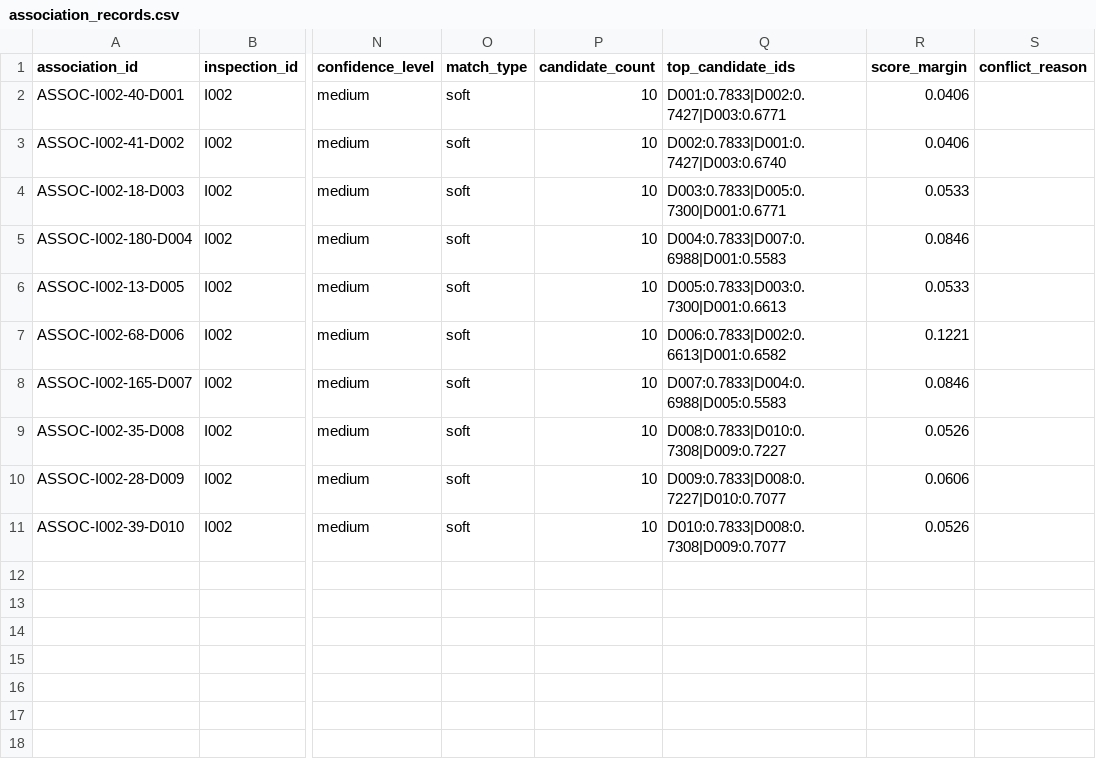
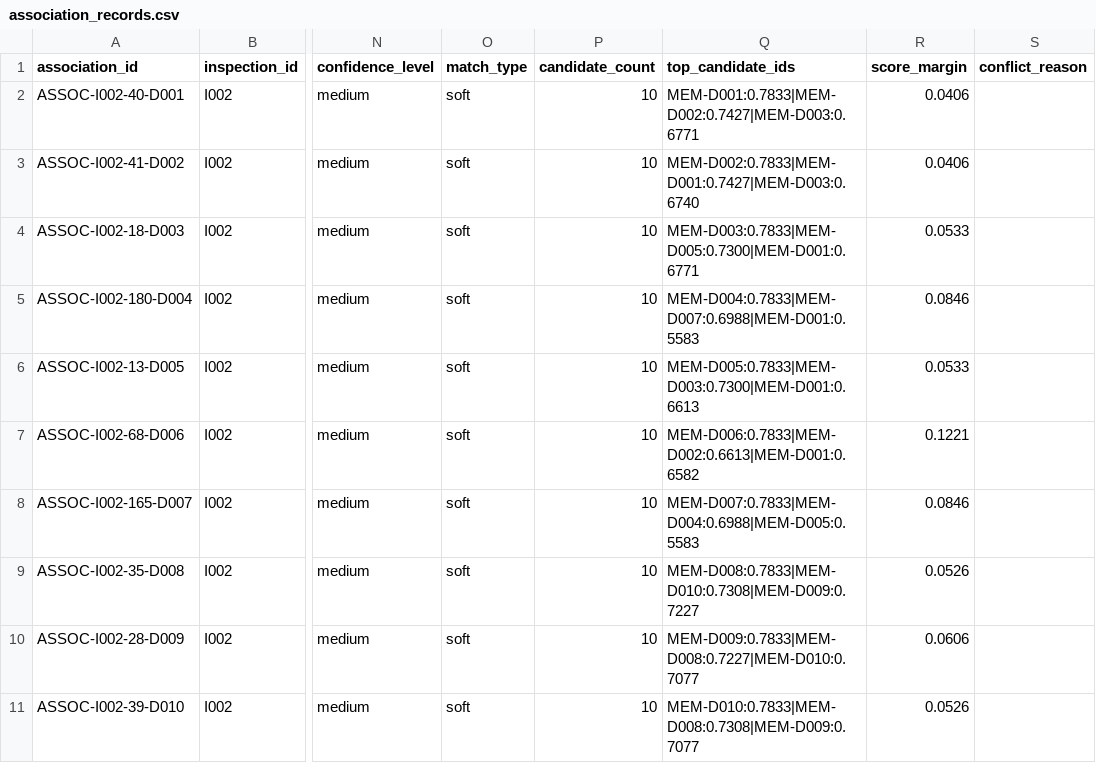
Before and after one commit to Aurora-778/TunnelDefectSeg, a CSV file: data/simulated/progressive/round_001/association_records.csv, drawn as a sheet; only a part is shown, gaps mark what is left out; the diff names each change by its address in the sheet, - before the commit and + after, or states it on an @@ line.

```diff
--- a/data/simulated/progressive/round_001/association_records.csv
+++ b/data/simulated/progressive/round_001/association_records.csv
-Q2 (top_candidate_ids): D001:0.7833|D002:0.7427|D003:0.6771
+Q2 (top_candidate_ids): MEM-D001:0.7833|MEM-D002:0.7427|MEM-D003:0.6771
-Q3 (top_candidate_ids): D002:0.7833|D001:0.7427|D003:0.6740
+Q3 (top_candidate_ids): MEM-D002:0.7833|MEM-D001:0.7427|MEM-D003:0.6740
-Q4 (top_candidate_ids): D003:0.7833|D005:0.7300|D001:0.6771
+Q4 (top_candidate_ids): MEM-D003:0.7833|MEM-D005:0.7300|MEM-D001:0.6771
-Q5 (top_candidate_ids): D004:0.7833|D007:0.6988|D001:0.5583
+Q5 (top_candidate_ids): MEM-D004:0.7833|MEM-D007:0.6988|MEM-D001:0.5583
-Q6 (top_candidate_ids): D005:0.7833|D003:0.7300|D001:0.6613
+Q6 (top_candidate_ids): MEM-D005:0.7833|MEM-D003:0.7300|MEM-D001:0.6613
-Q7 (top_candidate_ids): D006:0.7833|D002:0.6613|D001:0.6582
+Q7 (top_candidate_ids): MEM-D006:0.7833|MEM-D002:0.6613|MEM-D001:0.6582
-Q8 (top_candidate_ids): D007:0.7833|D004:0.6988|D005:0.5583
+Q8 (top_candidate_ids): MEM-D007:0.7833|MEM-D004:0.6988|MEM-D005:0.5583
-Q9 (top_candidate_ids): D008:0.7833|D010:0.7308|D009:0.7227
+Q9 (top_candidate_ids): MEM-D008:0.7833|MEM-D010:0.7308|MEM-D009:0.7227
-Q10 (top_candidate_ids): D009:0.7833|D008:0.7227|D010:0.7077
+Q10 (top_candidate_ids): MEM-D009:0.7833|MEM-D008:0.7227|MEM-D010:0.7077
-Q11 (top_candidate_ids): D010:0.7833|D008:0.7308|D009:0.7077
+Q11 (top_candidate_ids): MEM-D010:0.7833|MEM-D008:0.7308|MEM-D009:0.7077
```
Also changed, not shown: data/simulated/association_records.csv, data/simulated/disease_association_records.csv, 14 other files.
